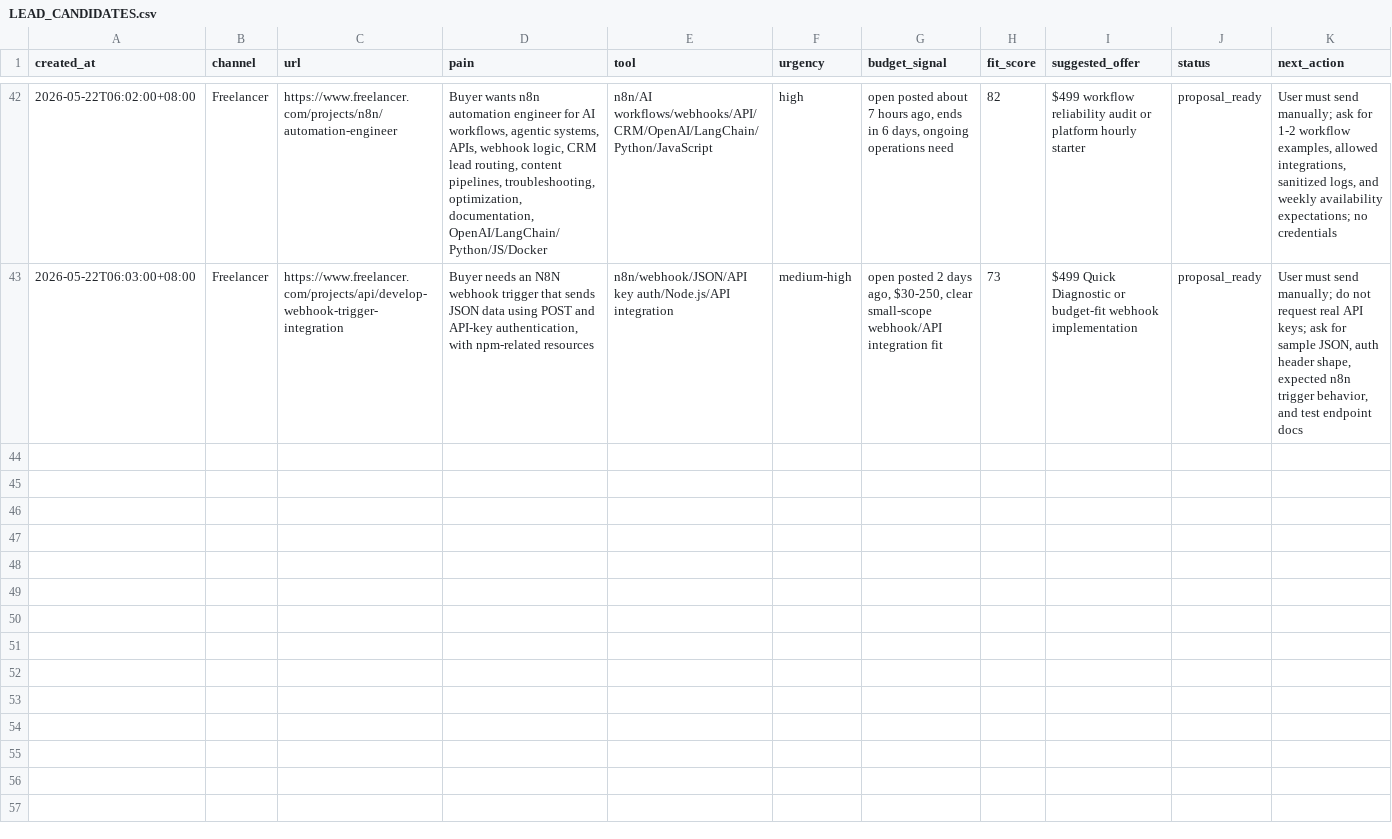
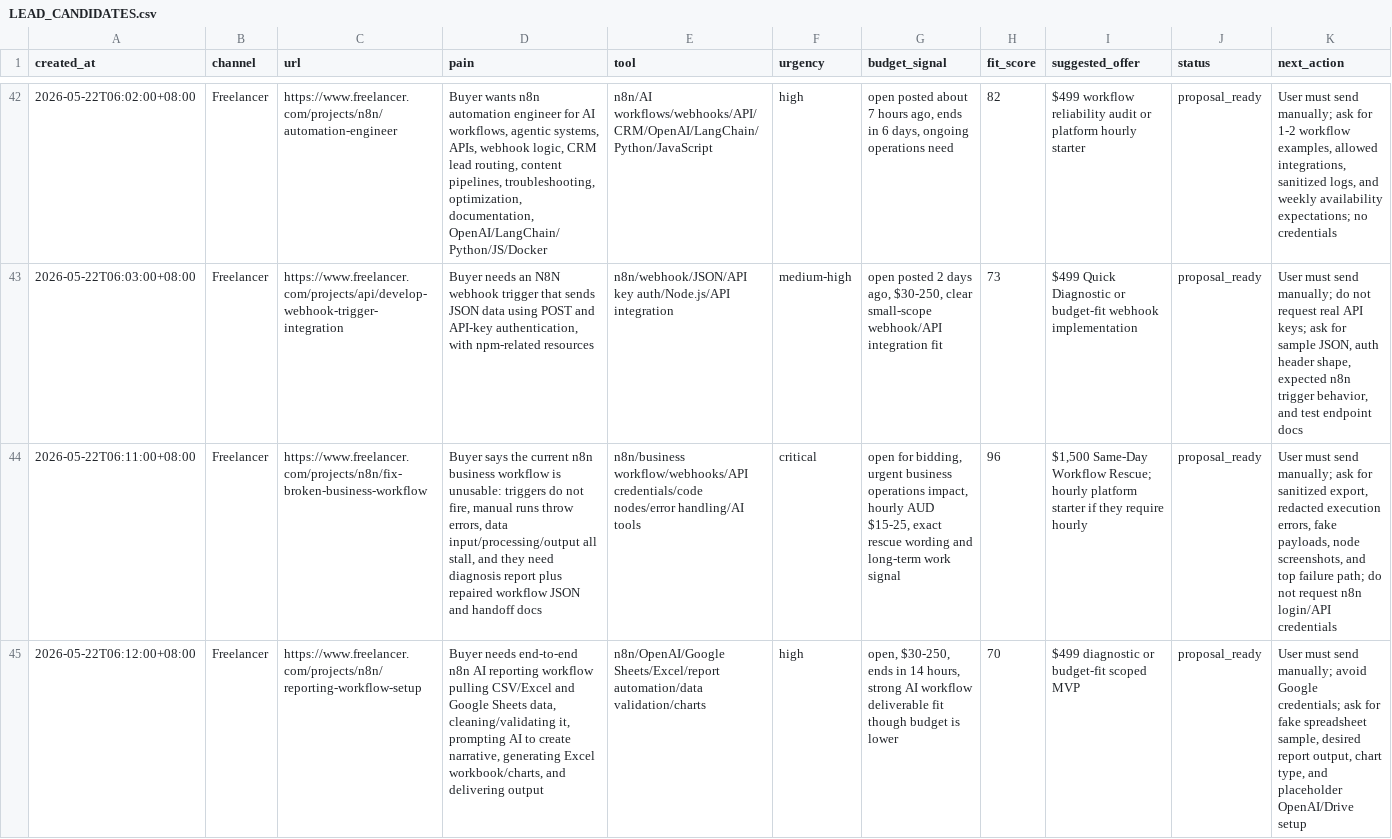
Before and after one commit to butianhua4/ai-agent-debug-kit, a CSV file: ops/48h/LEAD_CANDIDATES.csv, drawn as a sheet; only a part is shown, gaps mark what is left out; the diff names each change by its address in the sheet, - before the commit and + after, or states it on an @@ line.

Commit message:
Add urgent broken n8n workflow proposals

```diff
--- a/ops/48h/LEAD_CANDIDATES.csv
+++ b/ops/48h/LEAD_CANDIDATES.csv
+row 44: 2026-05-22T06:11:00+08:00 | Freelancer | https://www.freelancer.com/projects/n8n/fix-broken-business-workflow | Buyer says the current n8n business workflow is unusable: triggers do not fire, manual runs throw errors, data input/processing/output all stall, and they need diagnosis report plus repaired workflow JSON and handoff docs | n8n/business workflow/webhooks/API credentials/code nodes/error handling/AI tools | critical | open for bidding, urgent business operations impact, hourly AUD $15-25, exact rescue wording and long-term work signal | 96 | $1,500 Same-Day Workflow Rescue; hourly platform starter if they require hourly | proposal_ready | User must send manually; ask for sanitized export, redacted execution errors, fake payloads, node screenshots, and top failure path; do not request n8n login/API credentials
+row 45: 2026-05-22T06:12:00+08:00 | Freelancer | https://www.freelancer.com/projects/n8n/reporting-workflow-setup | Buyer needs end-to-end n8n AI reporting workflow pulling CSV/Excel and Google Sheets data, cleaning/validating it, prompting AI to create narrative, generating Excel workbook/charts, and delivering output | n8n/OpenAI/Google Sheets/Excel/report automation/data validation/charts | high | open, $30-250, ends in 14 hours, strong AI workflow deliverable fit though budget is lower | 70 | $499 diagnostic or budget-fit scoped MVP | proposal_ready | User must send manually; avoid Google credentials; ask for fake spreadsheet sample, desired report output, chart type, and placeholder OpenAI/Drive setup
```
Also changed, not shown: 3 other files.
